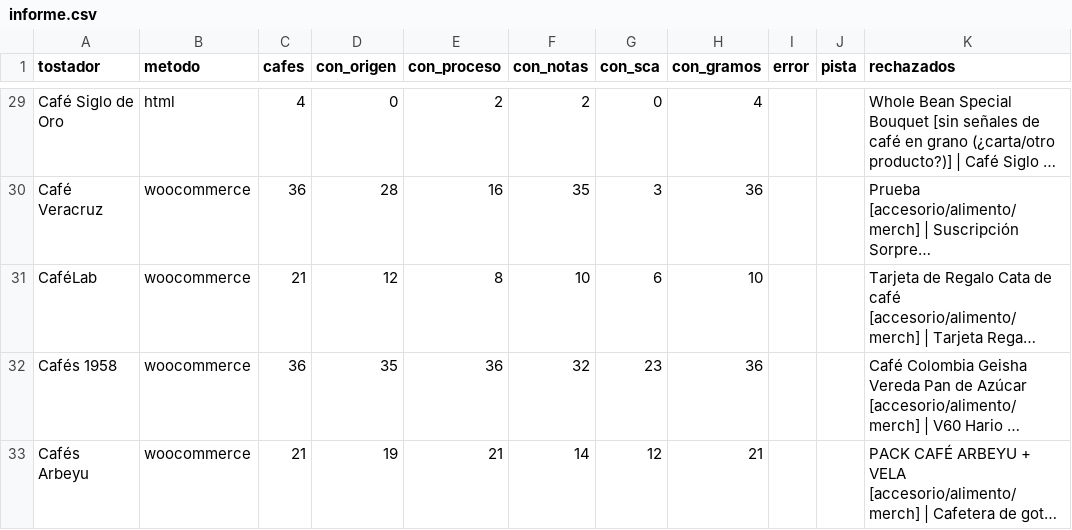
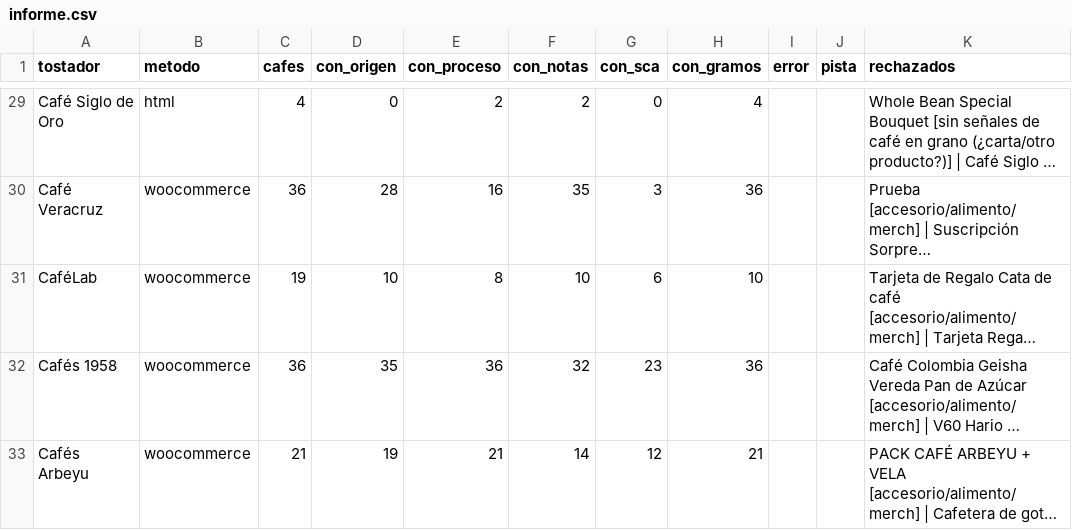
Before and after one commit to cafeteros2026/cafedeespecialidad, a CSV file: informe.csv, drawn as a sheet; only a part is shown, gaps mark what is left out; long unchanged cells end in …; the diff covers the shown part only; the diff names each change by its address in the sheet, - before the commit and + after, or states it on an @@ line.

```diff
--- a/informe.csv
+++ b/informe.csv
-C31 (cafes): 21
+C31 (cafes): 19
-D31 (con_origen): 12
+D31 (con_origen): 10
```
Also changed, not shown: 95 edited cells elsewhere in this file, 4 other files.
